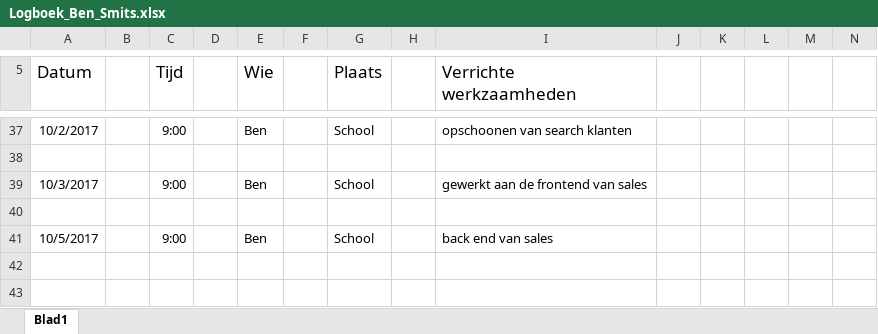
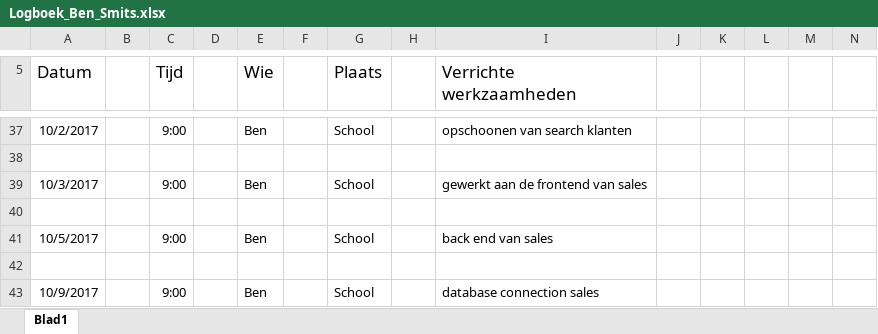
Before and after one commit to IetsGeks/Barroc-IT, an Excel workbook: documentatie/logboek/personlijke_logboek/Logboek_Ben_Smits.xlsx, sheet Blad1, drawn as a sheet; only a part is shown, gaps mark what is left out; values as stored, in another font and other column widths than the file's, no borders; rows hold the shown columns only; the diff names each change by its address in the sheet, - before the commit and + after, or states it on an @@ line.

Commit message:
sale backend + logboek

```diff
--- a/documentatie/logboek/personlijke_logboek/Logboek_Ben_Smits.xlsx (sheet Blad1)
+++ b/documentatie/logboek/personlijke_logboek/Logboek_Ben_Smits.xlsx (sheet Blad1)
+row 42: (empty)
+row 43: 10/9/2017 |  | 9:00 |  | Ben |  | School |  | database connection sales
```
Also changed, not shown: 4 other files.
